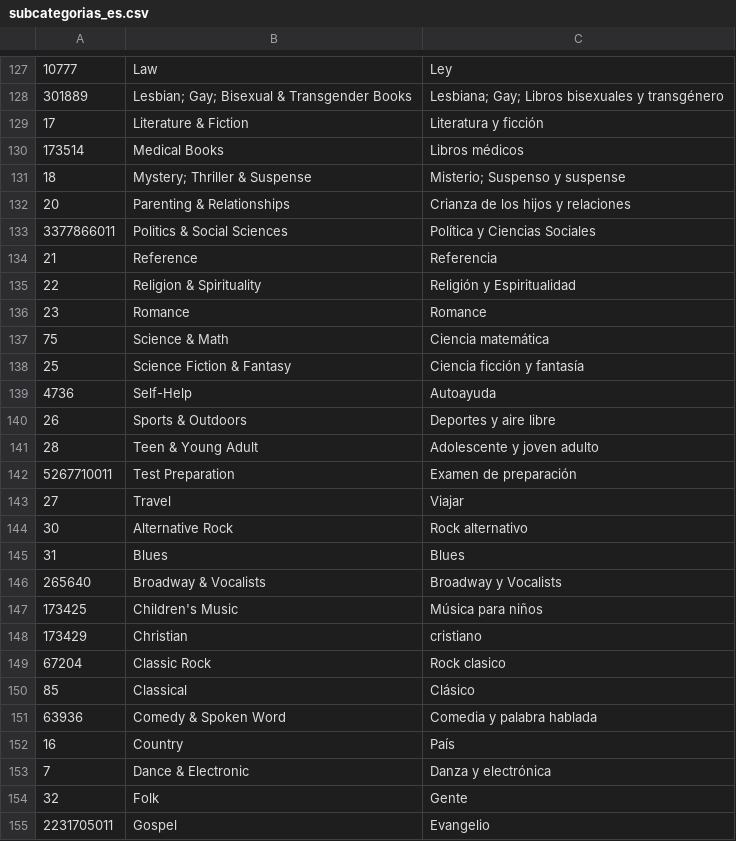
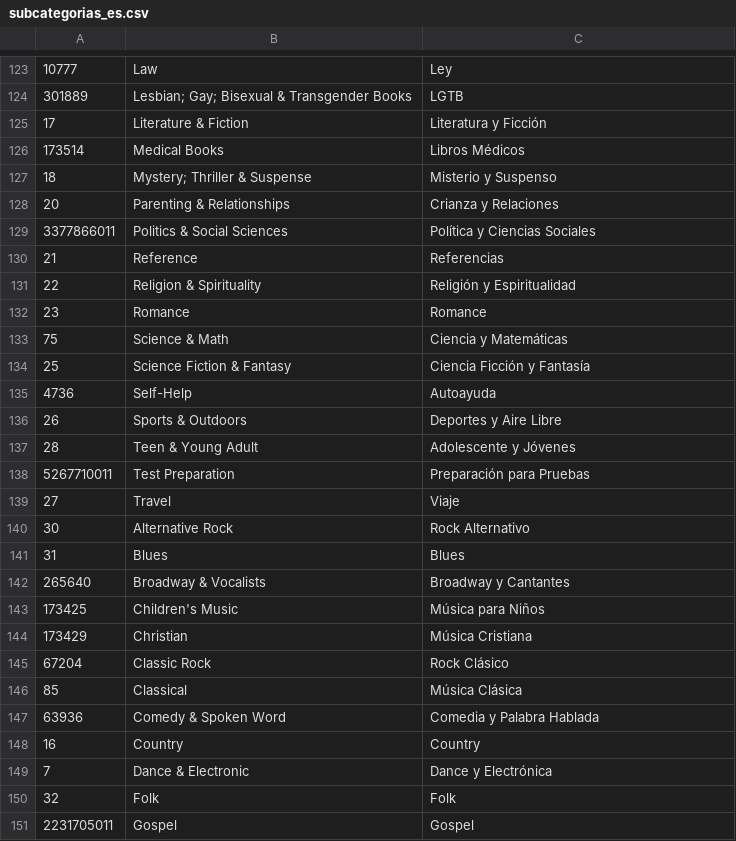
Before and after one commit to esteuzel/boxit, a CSV file: subcategorias_es.csv, drawn as a sheet; only a part is shown, gaps mark what is left out; the diff covers the shown part only.

```diff
--- a/subcategorias_es.csv
+++ b/subcategorias_es.csv
@@ -127,29 +123,29 @@
 10777,Law,Ley
-301889,Lesbian; Gay; Bisexual & Transgender Books,Lesbiana; Gay; Libros bisexuales y transgénero
-17,Literature & Fiction,Literatura y ficción
-173514,Medical Books,Libros médicos
-18,Mystery; Thriller & Suspense,Misterio; Suspenso y suspense
-20,Parenting & Relationships,Crianza de los hijos y relaciones
+301889,Lesbian; Gay; Bisexual & Transgender Books,LGTB
+17,Literature & Fiction,Literatura y Ficción
+173514,Medical Books,Libros Médicos
+18,Mystery; Thriller & Suspense,Misterio y Suspenso
+20,Parenting & Relationships,Crianza y Relaciones
 3377866011,Politics & Social Sciences,Política y Ciencias Sociales
-21,Reference,Referencia
+21,Reference,Referencias
 22,Religion & Spirituality,Religión y Espiritualidad
 23,Romance,Romance
-75,Science & Math,Ciencia matemática
-25,Science Fiction & Fantasy,Ciencia ficción y fantasía
+75,Science & Math,Ciencia y Matemáticas
+25,Science Fiction & Fantasy,Ciencia Ficción y Fantasía
 4736,Self-Help,Autoayuda
-26,Sports & Outdoors,Deportes y aire libre
-28,Teen & Young Adult,Adolescente y joven adulto
-5267710011,Test Preparation,Examen de preparación
-27,Travel,Viajar
-30,Alternative Rock,Rock alternativo
+26,Sports & Outdoors,Deportes y Aire Libre
+28,Teen & Young Adult,Adolescente y Jóvenes
+5267710011,Test Preparation,Preparación para Pruebas
+27,Travel,Viaje
+30,Alternative Rock,Rock Alternativo
 31,Blues,Blues
-265640,Broadway & Vocalists,Broadway y Vocalists
-173425,Children's Music,Música para niños
-173429,Christian,cristiano
-67204,Classic Rock,Rock clasico
-85,Classical,Clásico
-63936,Comedy & Spoken Word,Comedia y palabra hablada
-16,Country,País
-7,Dance & Electronic,Danza y electrónica
-32,Folk,Gente
-2231705011,Gospel,Evangelio
+265640,Broadway & Vocalists,Broadway y Cantantes
+173425,Children's Music,Música para Niños
+173429,Christian,Música Cristiana
+67204,Classic Rock,Rock Clásico
+85,Classical,Música Clásica
+63936,Comedy & Spoken Word,Comedia y Palabra Hablada
+16,Country,Country
+7,Dance & Electronic,Dance y Electrónica
+32,Folk,Folk
+2231705011,Gospel,Gospel
```
Also changed, not shown: 7 removed rows and 129 edited cells elsewhere in this file, 6 other files.
